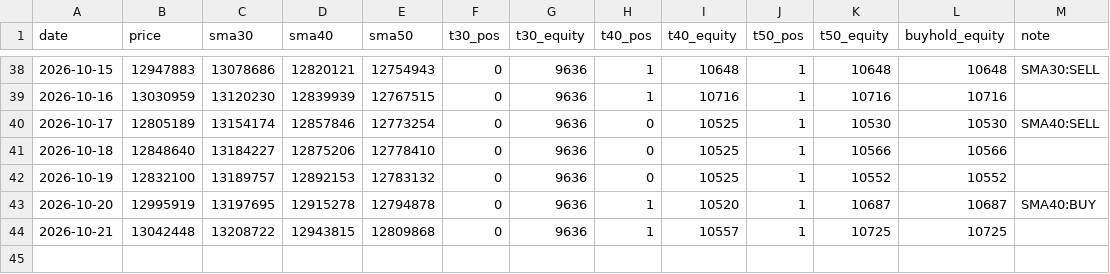
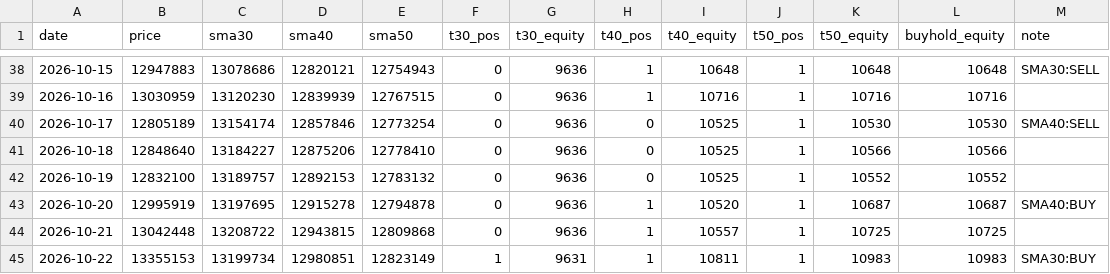
Before and after one commit to horizontalwing/btc-sim, a CSV file: logs/trend_log.csv, drawn as a sheet; only a part is shown, gaps mark what is left out; the diff names each change by its address in the sheet, - before the commit and + after, or states it on an @@ line.

Commit message:
trend: 2026-10-21T19:17Z paper-trade log

```diff
--- a/logs/trend_log.csv
+++ b/logs/trend_log.csv
+row 45: 2026-10-22 | 13355153 | 13199734 | 12980851 | 12823149 | 1 | 9631 | 1 | 10811 | 1 | 10983 | 10983 | SMA30:BUY
```
Also changed, not shown: 1 other file.
